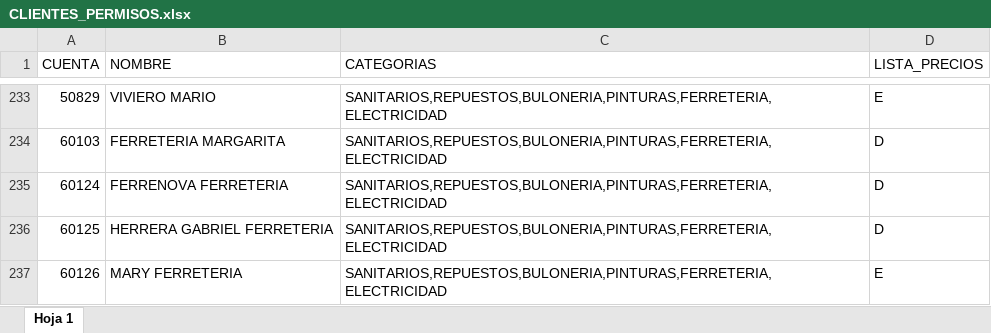
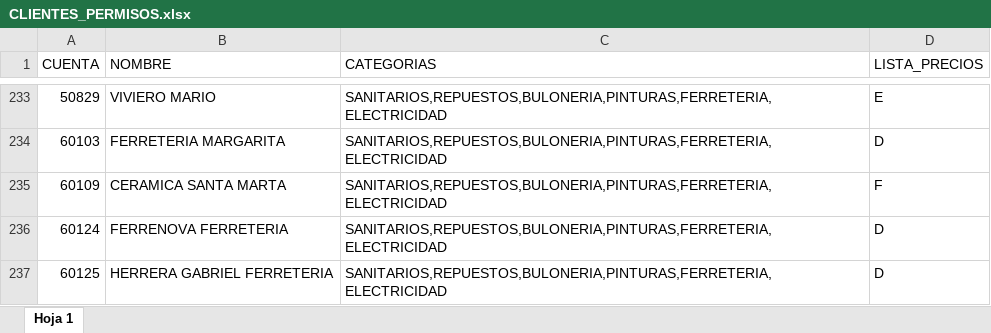
Before and after one commit to ferremax-cat/pinterest-f, an Excel workbook: excel/CLIENTES_PERMISOS.xlsx, sheet Hoja 1, drawn as a sheet; only a part is shown, gaps mark what is left out; the shorter side is filled out with more unchanged rows; values as stored, in another font and other column widths than the file's, no borders; conditional formats not drawn; the diff names each change by its address in the sheet, - before the commit and + after, or states it on an @@ line.

```diff
--- a/excel/CLIENTES_PERMISOS.xlsx (sheet Hoja 1)
+++ b/excel/CLIENTES_PERMISOS.xlsx (sheet Hoja 1)
+row 235: 60109 | CERAMICA SANTA MARTA | SANITARIOS,REPUESTOS,BULONERIA,PINTURAS,FERRETERIA,ELECTRICIDAD | F
```
Also changed, not shown: excel/GRUPOS_CLIENTES.xlsx, imagenes_drive.xlsx, 4 other files.
